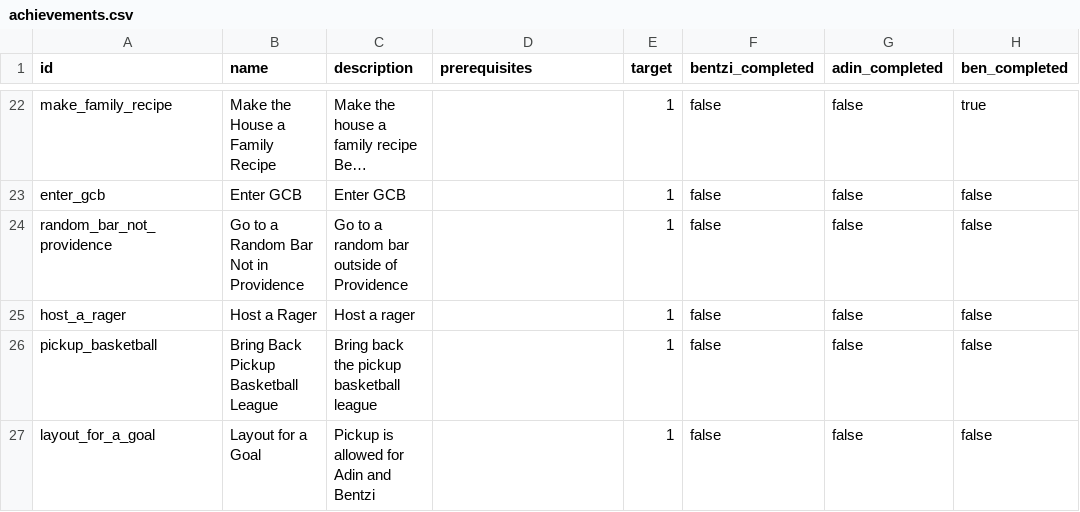
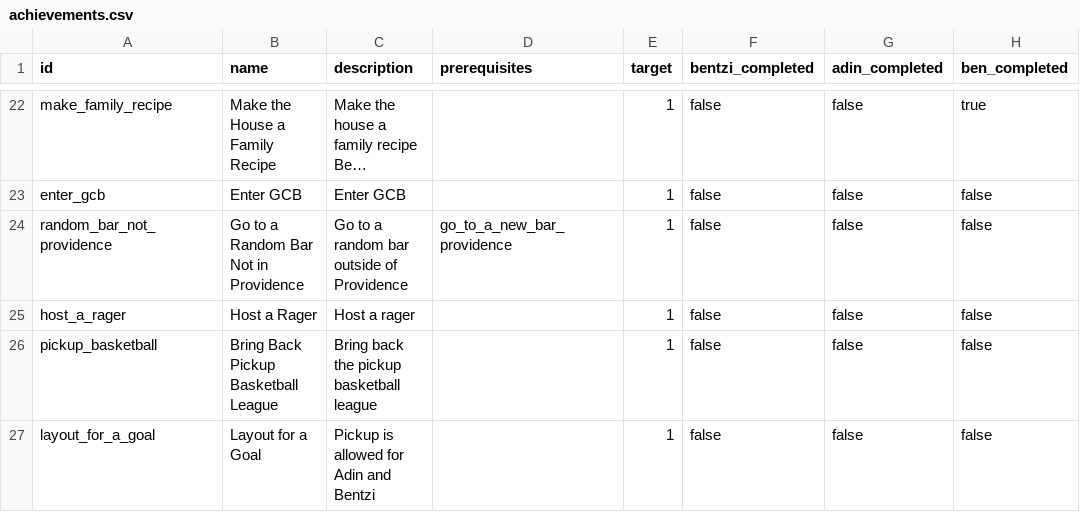
Before and after one commit to benpomeranz/benpomeranz.github.io, a CSV file: achievements/achievements.csv, drawn as a sheet; only a part is shown, gaps mark what is left out; long unchanged cells end in …; the diff names each change by its address in the sheet, - before the commit and + after, or states it on an @@ line.

Commit message:
Update achievements data

```diff
--- a/achievements/achievements.csv
+++ b/achievements/achievements.csv
-D24 (prerequisites): (empty)
+D24 (prerequisites): go_to_a_new_bar_providence
```
